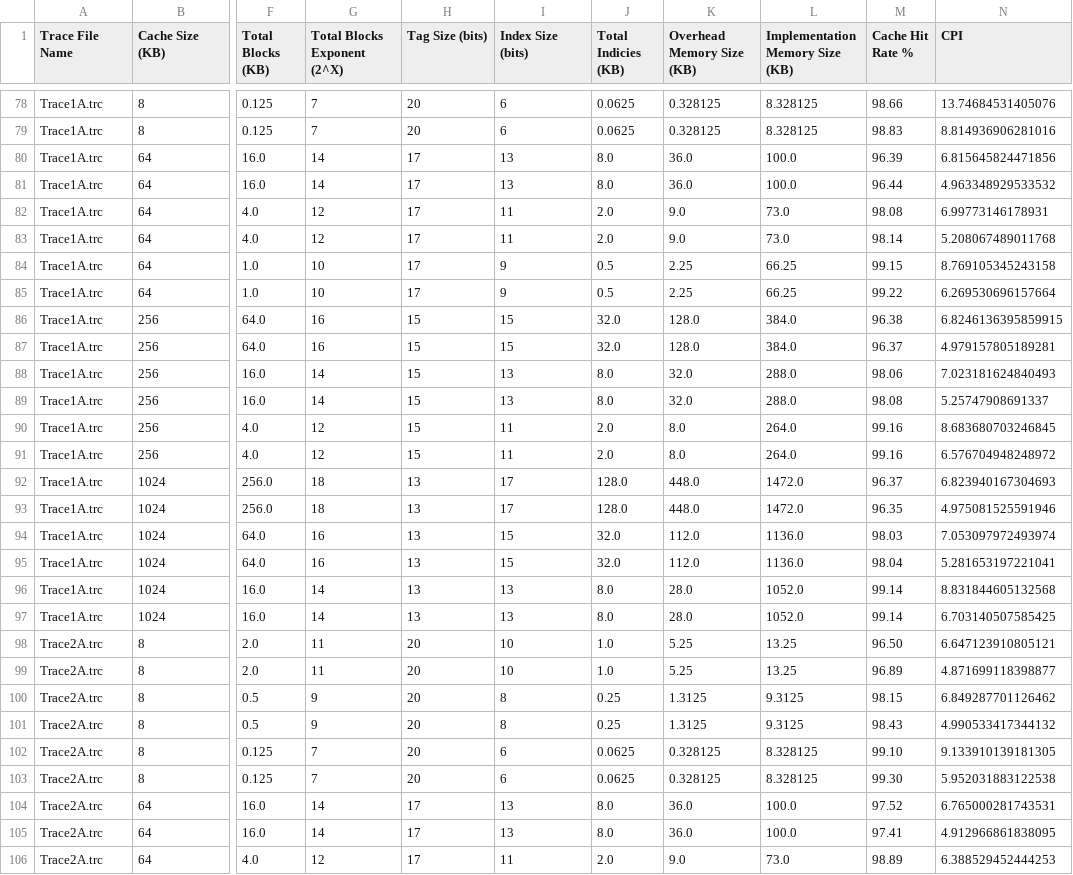
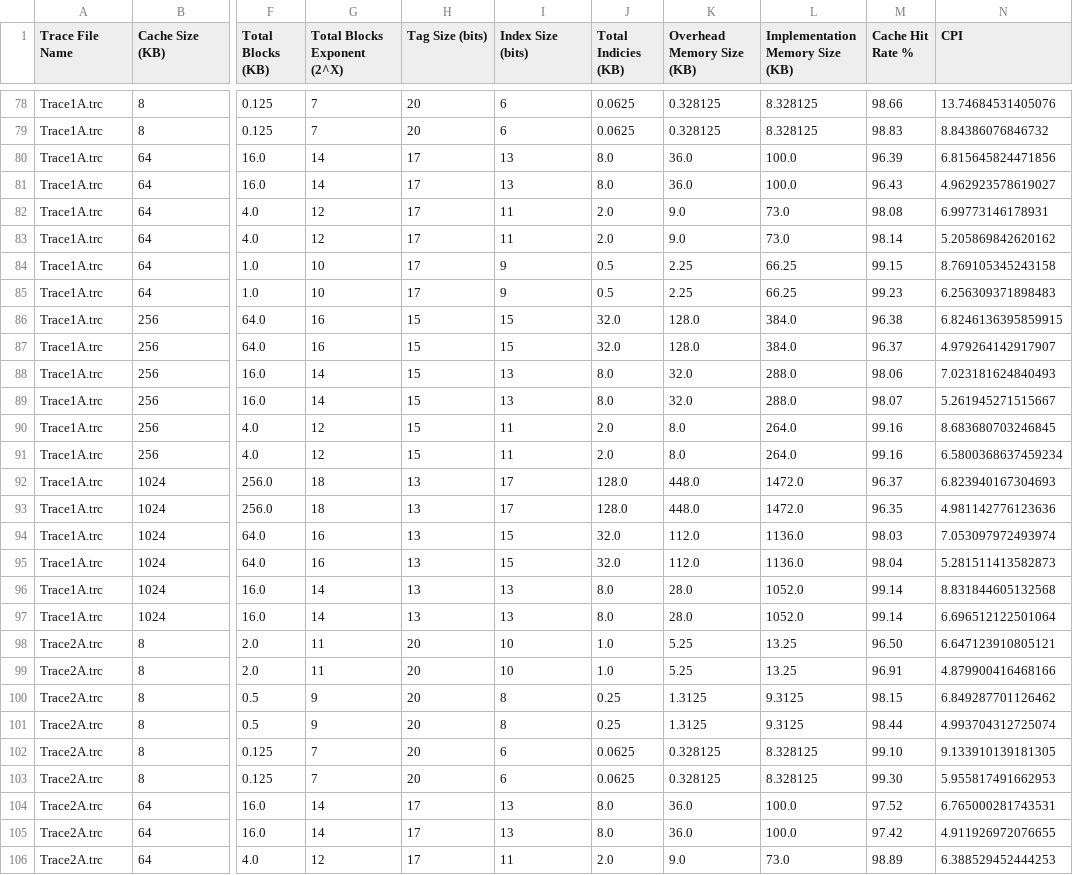
Before and after one commit to tyler-mitchell/cache-simulator, a CSV file: results.csv, drawn as a sheet; only a part is shown, gaps mark what is left out; the diff covers the shown part only; the diff names each change by its address in the sheet, - before the commit and + after, or states it on an @@ line.

```diff
--- a/results.csv
+++ b/results.csv
-N79 (CPI): 8.814936906281016
+N79 (CPI): 8.84386076846732
-M81 (Cache Hit Rate %): 96.44
+M81 (Cache Hit Rate %): 96.43
-N81 (CPI): 4.963348929533532
+N81 (CPI): 4.962923578619027
-N83 (CPI): 5.208067489011768
+N83 (CPI): 5.205869842620162
-M85 (Cache Hit Rate %): 99.22
+M85 (Cache Hit Rate %): 99.23
-N85 (CPI): 6.269530696157664
+N85 (CPI): 6.256309371898483
-N87 (CPI): 4.979157805189281
+N87 (CPI): 4.979264142917907
-M89 (Cache Hit Rate %): 98.08
+M89 (Cache Hit Rate %): 98.07
-N89 (CPI): 5.25747908691337
+N89 (CPI): 5.261945271515667
-N91 (CPI): 6.576704948248972
+N91 (CPI): 6.5800368637459234
-N93 (CPI): 4.975081525591946
+N93 (CPI): 4.981142776123636
-N95 (CPI): 5.281653197221041
+N95 (CPI): 5.281511413582873
-N97 (CPI): 6.703140507585425
+N97 (CPI): 6.696512122501064
-M99 (Cache Hit Rate %): 96.89
+M99 (Cache Hit Rate %): 96.91
-N99 (CPI): 4.871699118398877
+N99 (CPI): 4.879900416468166
-M101 (Cache Hit Rate %): 98.43
+M101 (Cache Hit Rate %): 98.44
-N101 (CPI): 4.990533417344132
+N101 (CPI): 4.993704312725074
-N103 (CPI): 5.952031883122538
+N103 (CPI): 5.955817491662953
-M105 (Cache Hit Rate %): 97.41
+M105 (Cache Hit Rate %): 97.42
-N105 (CPI): 4.912966861838095
+N105 (CPI): 4.911926972076655
```
Also changed, not shown: 40 edited cells elsewhere in this file, 1 other file.
